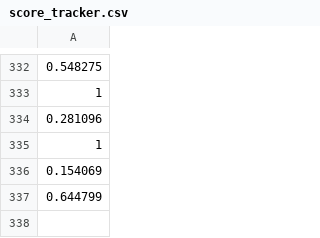
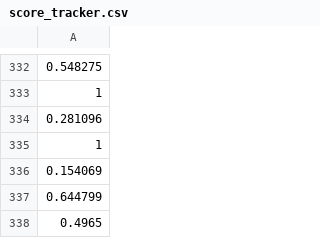
Before and after one commit to preston-Glenn/HLS-Heuristic, a CSV file: RUNNER/score_tracker.csv, drawn as a sheet; only a part is shown, gaps mark what is left out.

```diff
--- a/RUNNER/score_tracker.csv
+++ b/RUNNER/score_tracker.csv
@@ -337 +337,2 @@
 0.644799
+0.4965
```
Also changed, not shown: 27 other files.
